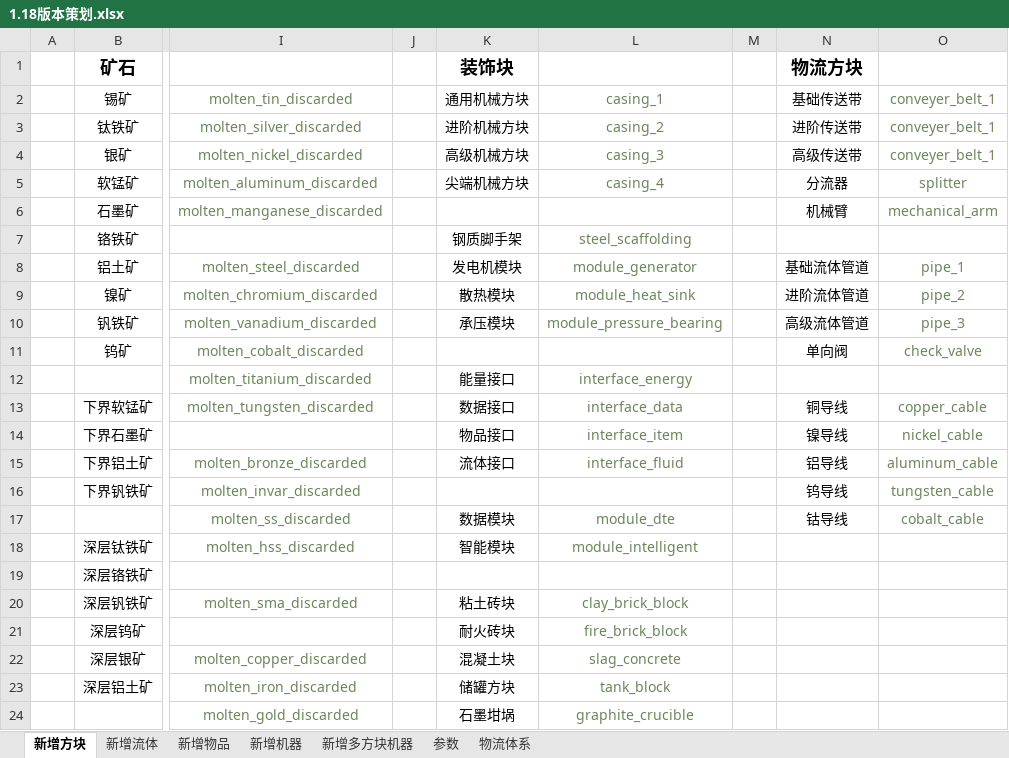
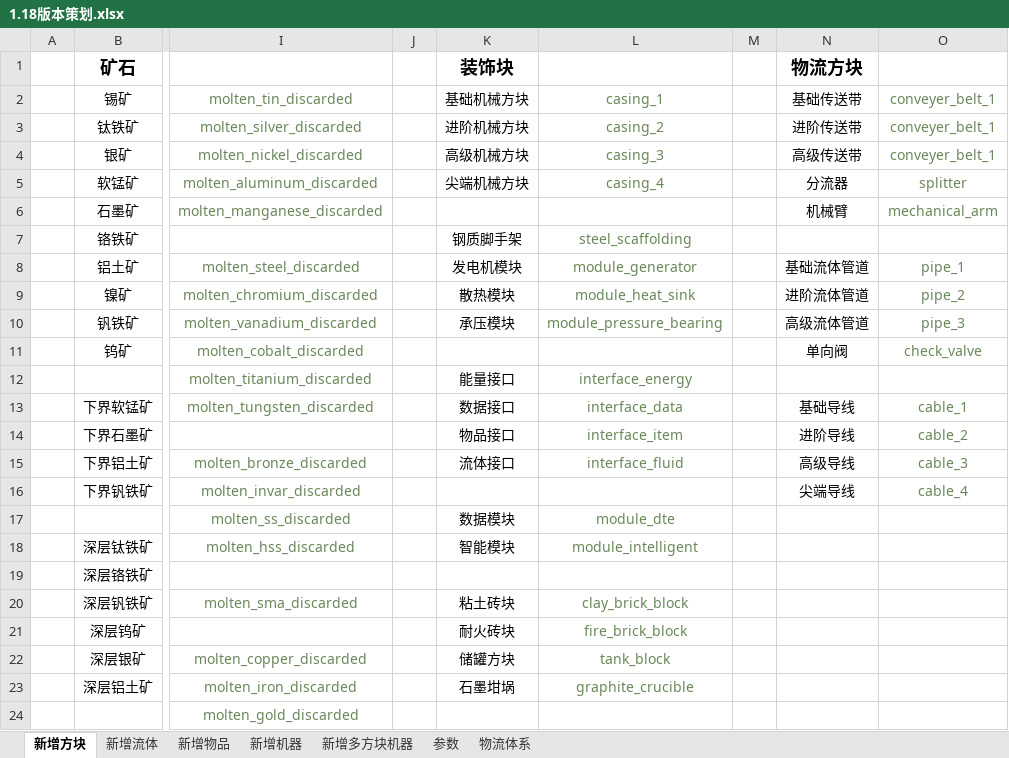
Before and after one commit to M-F-R-F/micro_machinery, an Excel workbook: 参考/资料/1.18版本策划.xlsx, sheet 新增方块, drawn as a sheet; only a part is shown, gaps mark what is left out; values as stored, in another font and other column widths than the file's, no borders; the diff names each change by its address in the sheet, - before the commit and + after, or states it on an @@ line.

```diff
--- a/参考/资料/1.18版本策划.xlsx (sheet 新增方块)
+++ b/参考/资料/1.18版本策划.xlsx (sheet 新增方块)
-K2: 通用机械方块
+K2: 基础机械方块
-N13: 铜导线
+N13: 基础导线
-O13: copper_cable
+O13: cable_1
-N14: 镍导线
+N14: 进阶导线
-O14: nickel_cable
+O14: cable_2
-N15: 铝导线
+N15: 高级导线
-O15: aluminum_cable
+O15: cable_3
-N16: 钨导线
+N16: 尖端导线
-O16: tungsten_cable
+O16: cable_4
-N17: 钴导线
+N17: (empty)
-O17: cobalt_cable
+O17: (empty)
-K22: 混凝土块
+K22: 储罐方块
-L22: slag_concrete
+L22: tank_block
-K23: 储罐方块
+K23: 石墨坩埚
-L23: tank_block
+L23: graphite_crucible
-K24: 石墨坩埚
+K24: (empty)
-L24: graphite_crucible
+L24: (empty)
```
Also changed, not shown: sheet 新增物品, sheet 新增多方块机器, sheet 新增机器.
